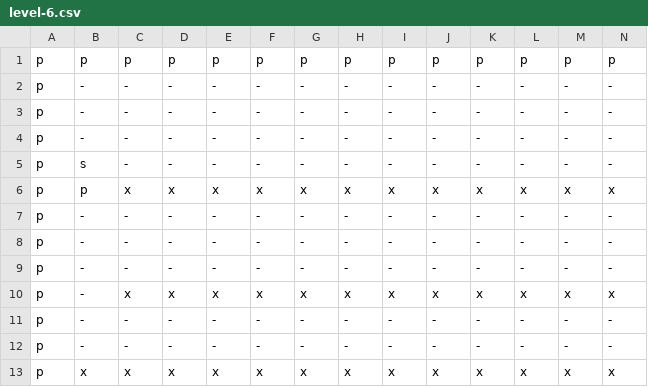
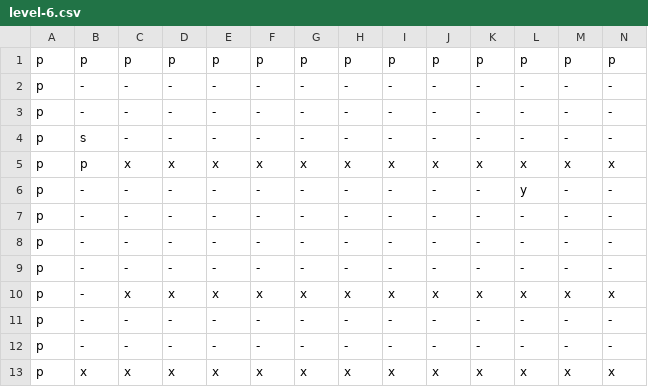
Before and after one commit to Bobatron/block-boy, a CSV file: assets/levels/level-6.csv, drawn as a sheet; only a part is shown; removed rows and columns are numbered as before the commit, all else as after; rows hold the shown columns only; the diff names each change by its address in the sheet, - before the commit and + after, or states it on an @@ line.

```diff
--- a/assets/levels/level-6.csv
+++ b/assets/levels/level-6.csv
-row 2: p | - | - | - | - | - | - | - | - | - | - | - | - | -
+row 6: p | - | - | - | - | - | - | - | - | - | - | y | - | -
```
Also changed, not shown: assets/levels/level-3.csv, 8 other files.
